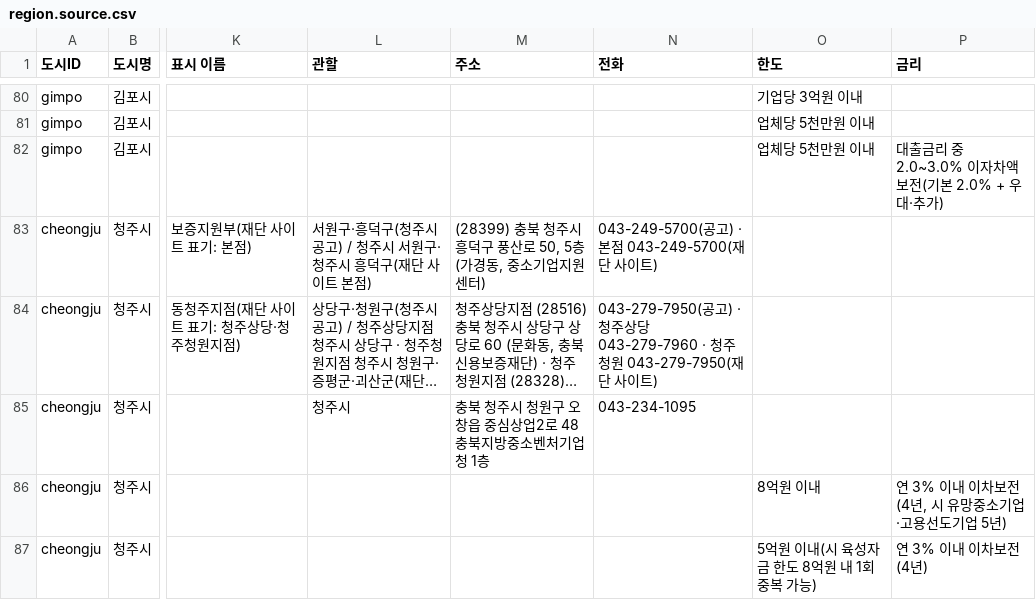
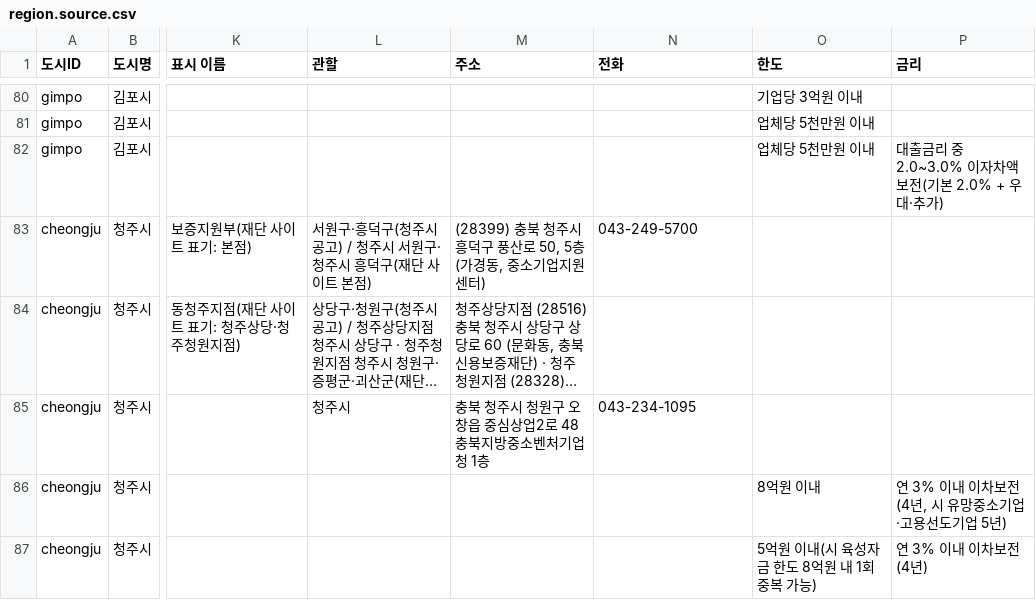
Before and after one commit to bkcow90-hue/bmaker-site, a CSV file: data/region.source.csv, drawn as a sheet; only a part is shown, gaps mark what is left out; long unchanged cells end in …; the diff names each change by its address in the sheet, - before the commit and + after, or states it on an @@ line.

```diff
--- a/data/region.source.csv
+++ b/data/region.source.csv
-N83 (전화): 043-249-5700(공고) · 본점 043-249-5700(재단 사이트)
+N83 (전화): 043-249-5700
-N84 (전화): 043-279-7950(공고) · 청주상당 043-279-7960 · 청주청원 043-279-7950(재단 사이트)
+N84 (전화): (empty)
```
Also changed, not shown: 22 other files.
